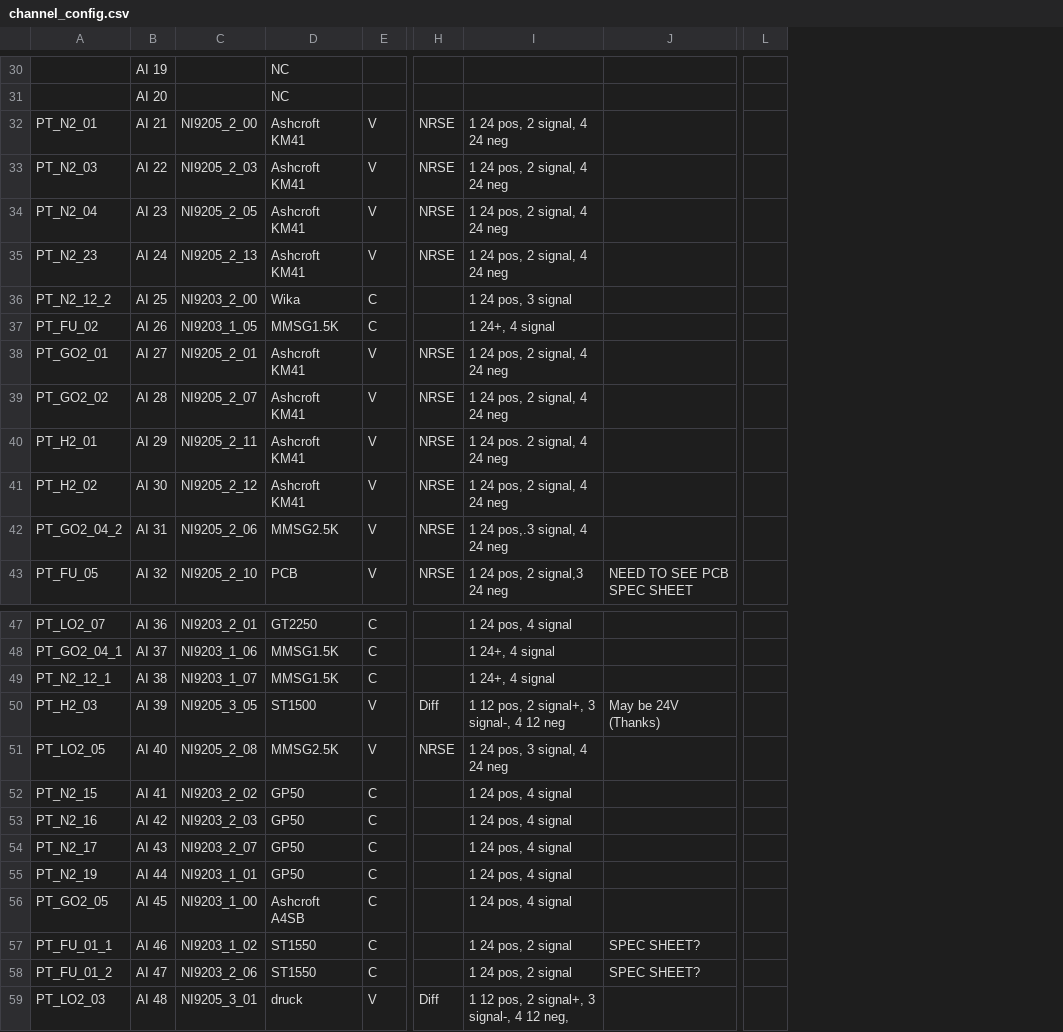
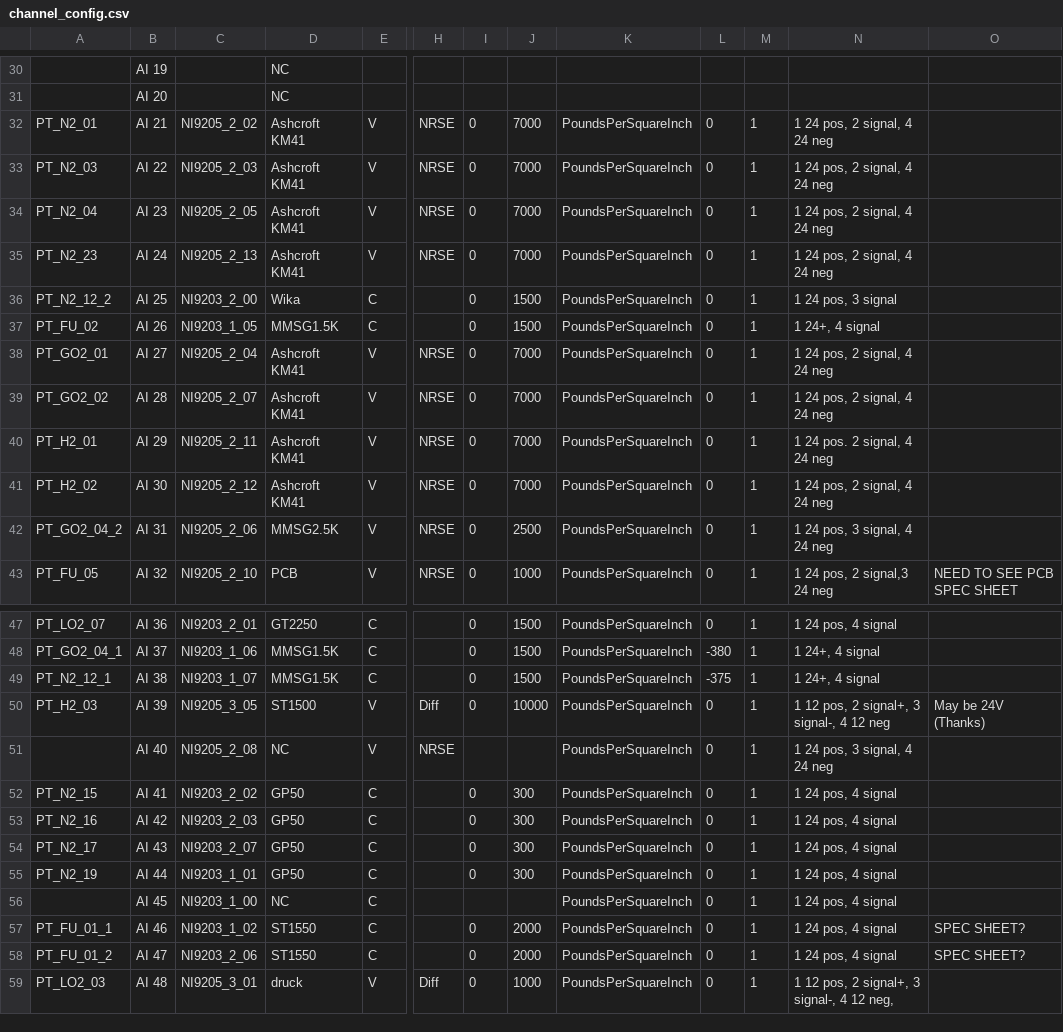
Before and after one commit to PURPL-Purdue/Software_Tools, a CSV file: Synnax Tools/core_config/channel_config.csv, drawn as a sheet; only a part is shown, gaps mark what is left out; removed rows and columns are numbered as before the commit, all else as after; the diff covers the shown part only; the diff names each change by its address in the sheet, - before the commit and + after, or states it on an @@ line.

```diff
--- a/Synnax Tools/core_config/channel_config.csv
+++ b/Synnax Tools/core_config/channel_config.csv
+column I, rows 32-43: all 0; rows 47-59: 0 | 0 | 0 | 0 |  | 0 | 0 | 0 | 0 |  | 0 | 0 | 0
+column J, rows 32-43: 7000 | 7000 | 7000 | 7000 | 1500 | 1500 | 7000 | 7000 | 7000 | 7000 | 2500 | 1000; rows 47-59: 1500 | 1500 | 1500 | 10000 |  | 300 | 300 | 300 | 300 |  | 2000 | 2000 | 1000
+column K, rows 32-43: all PoundsPerSquareInch; rows 47-59: all PoundsPerSquareInch
+column L, rows 32-43: all 0; rows 47-59: 0 | -380 | -375 | 0 | 0 | 0 | 0 | 0 | 0 | 0 | 0 | 0 | 0
+column M, rows 32-43: all 1; rows 47-59: all 1
-column L, empty
-C32: NI9205_2_00
+C32: NI9205_2_02
-C38: NI9205_2_01
+C38: NI9205_2_04
-N42: 1 24 pos,.3 signal, 4 24 neg
+N42: 1 24 pos, 3 signal, 4 24 neg
@@ column A renumbered between rows 51 and 106 @@
-D51: MMSG2.5K
+D51: NC
-D56: Ashcroft A4SB
+D56: NC
-N57:N58: 1 24 pos, 2 signal
+N57:N58: 1 24 pos, 4 signal
```
Also changed, not shown: 4 added rows, 2 removed rows and 44 edited cells elsewhere in this file, Synnax Tools/core_config/depracated_config/channel_config.csv, 1 other file.
